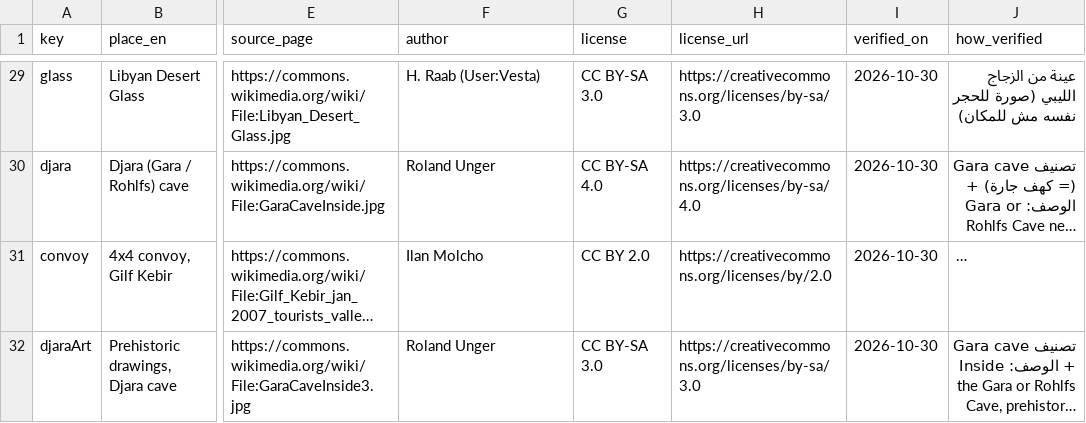
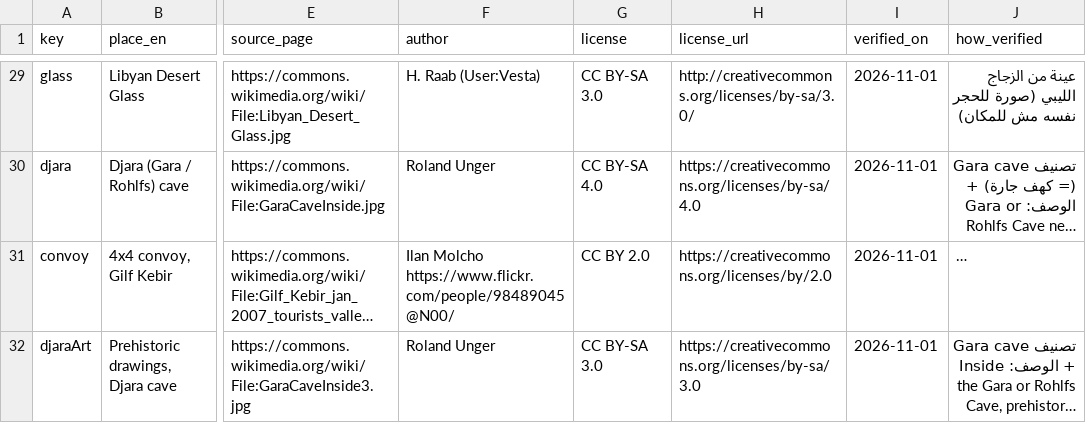
Before and after one commit to safarya-desert/safarya-desert.github.io, a CSV file: image-sources.csv, drawn as a sheet; only a part is shown, gaps mark what is left out; long unchanged cells end in …; the diff covers the shown part only; the diff names each change by its address in the sheet, - before the commit and + after, or states it on an @@ line.

```diff
--- a/image-sources.csv
+++ b/image-sources.csv
-H29 (license_url): https://creativecommons.org/licenses/by-sa/3.0
+H29 (license_url): http://creativecommons.org/licenses/by-sa/3.0/
-I29:I32 (verified_on): 2026-10-30
+I29:I32 (verified_on): 2026-11-01
-F31 (author): Ilan Molcho
+F31 (author): Ilan Molcho https://www.flickr.com/people/98489045@N00/
```
Also changed, not shown: 31 edited cells elsewhere in this file, 13 other files.
